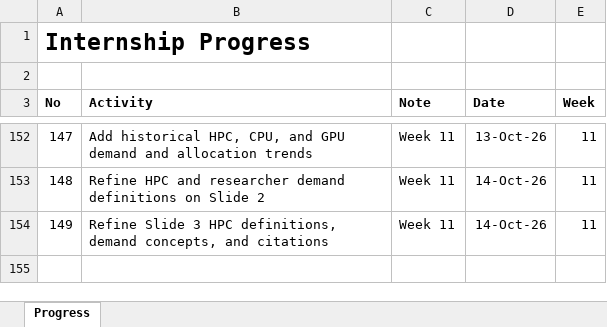
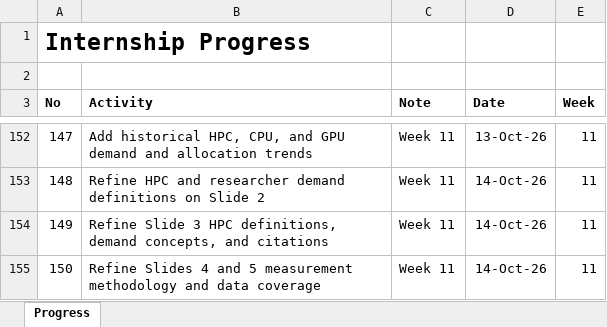
Before and after one commit to yusufkurniar/aas-supercomputing-demand-forecasting, an Excel workbook: assets/progress/Internship Progress.xlsx, sheet Progress, drawn as a sheet; only a part is shown, gaps mark what is left out; values as stored, in another font and other column widths than the file's, no borders; the diff names each change by its address in the sheet, - before the commit and + after, or states it on an @@ line.

Commit message:
Refine Slides 4 and 5 on HPC measurement and historical data coverage
Clarify CPU, GPU, and service-unit measurements, historical comparability, NCI and Pawsey data sources, analytical coverage, harmonisation assumptions, and bibliography citations.

```diff
--- a/assets/progress/Internship Progress.xlsx (sheet Progress)
+++ b/assets/progress/Internship Progress.xlsx (sheet Progress)
+row 155: 150 | Refine Slides 4 and 5 measurement methodology and data coverage | Week 11 | 14-Oct-26 | 11
```
Also changed, not shown: 2 other files.
